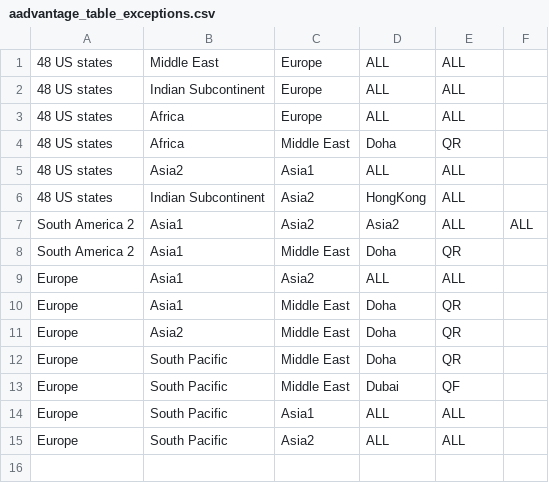
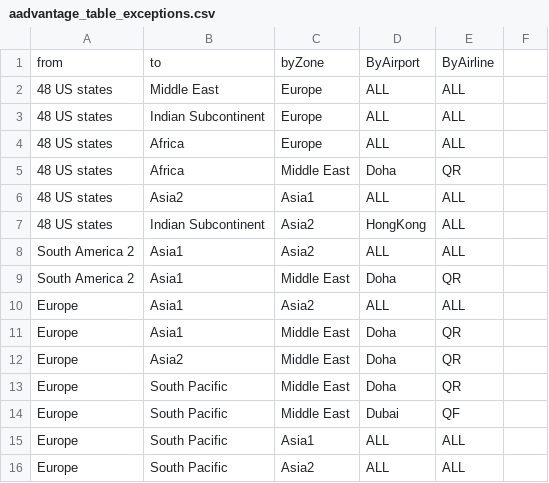
Before and after one commit to robsad/AwardRoutes2, a CSV file: app/src/main/res/raw/aadvantage_table_exceptions.csv, drawn as a sheet.

```diff
--- a/app/src/main/res/raw/aadvantage_table_exceptions.csv
+++ b/app/src/main/res/raw/aadvantage_table_exceptions.csv
@@ -1 +1,2 @@
+from;to;byZone;ByAirport;ByAirline
 48 US states;Middle East;Europe;ALL;ALL
@@ -6,3 +7,3 @@
 48 US states;Indian Subcontinent;Asia2;HongKong;ALL
-South America 2;Asia1;Asia2;Asia2;ALL;ALL
+South America 2;Asia1;Asia2;ALL;ALL
 South America 2;Asia1;Middle East;Doha;QR
```
Also changed, not shown: app/src/main/res/raw/aadvantage_table.csv, app/src/main/res/raw/miles_more_table.csv, 20 other files.
